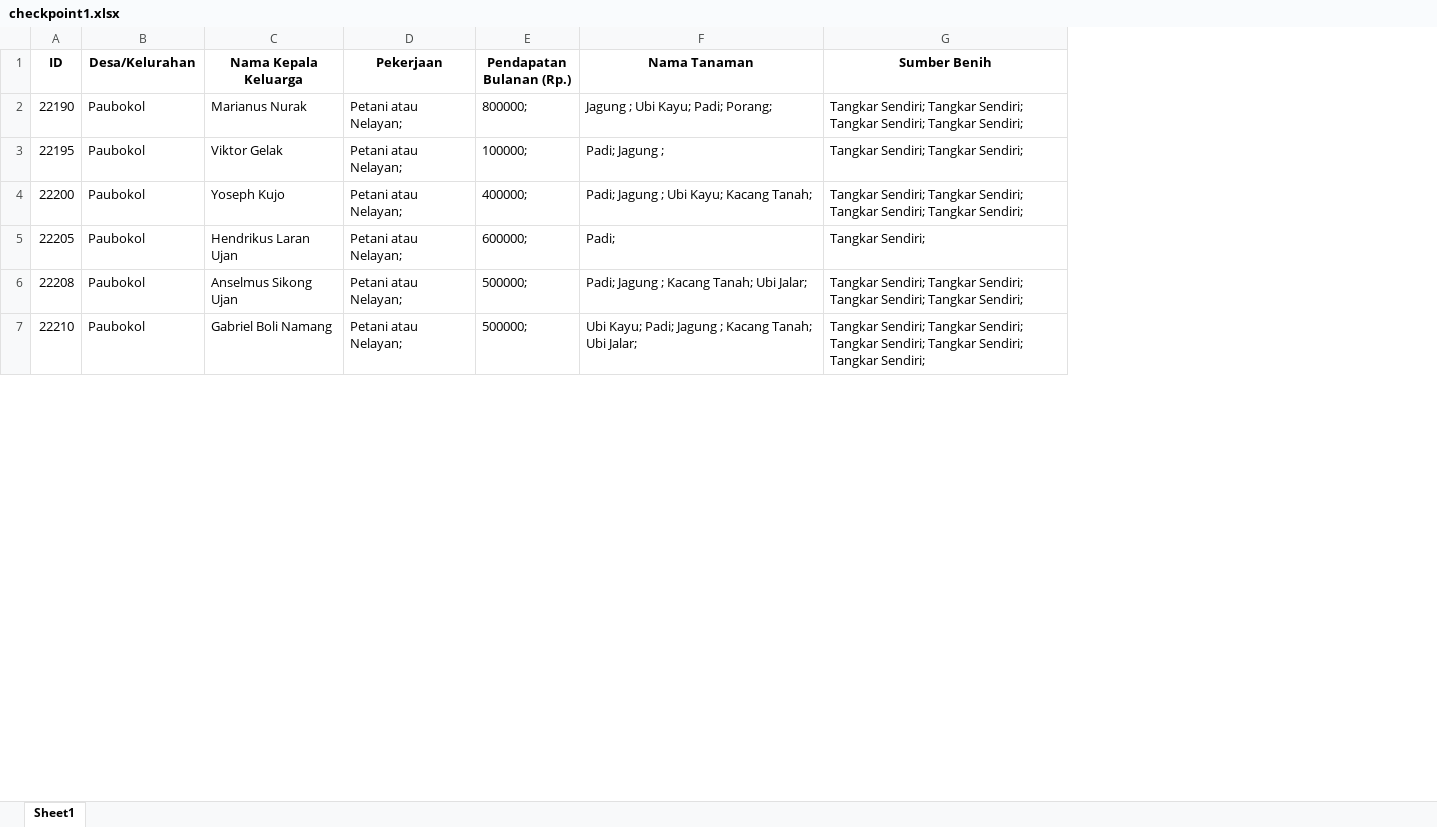
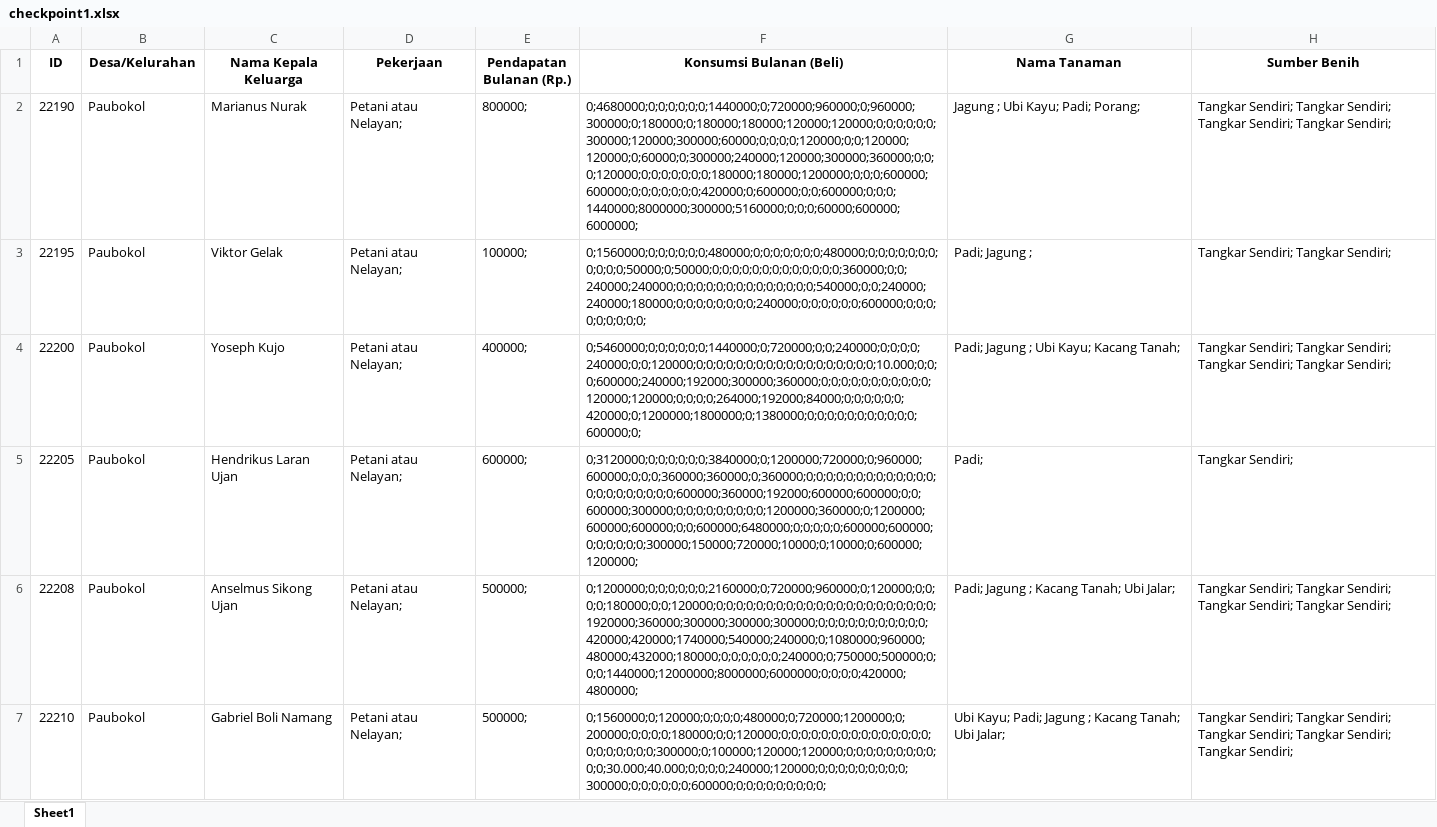
Before and after one commit to hldfiadn/rumah-tangga-mbkp, an Excel workbook: df sesuai atribut/checkpoint1.xlsx, sheet Sheet1, drawn as a sheet; only a part is shown; values as stored, in another font and other column widths than the file's, no borders; the diff names each change by its address in the sheet, - before the commit and + after, or states it on an @@ line.

```diff
--- a/df sesuai atribut/checkpoint1.xlsx (sheet Sheet1)
+++ b/df sesuai atribut/checkpoint1.xlsx (sheet Sheet1)
+column F (Konsumsi Bulanan (Beli)), rows 2-7: 0;4680000;0;0;0;0;0;0;1440000;0;720000;960000;0;960000;300000;0;180000;0;180000;180000;120000;120000;0;0;0;0;0;0;300000;120000;300000;60000;0;0;0;0;120000;0;0;120000;120000;0;60000;0;300000;240000;120000;300000;360000;0;0;0;120000;0;0;0;0;0;0;0;180000;180000;1200000;0;0;0;600000;600000;0;0;0;0;0;0;0;420000;0;600000;0;0;600000;0;0;0;1440000;8000000;300000;5160000;0;0;0;60000;600000;6000000; | 0;1560000;0;0;0;0;0;0;480000;0;0;0;0;0;0;0;480000;0;0;0;0;0;0;0;0;0;0;0;50000;0;50000;0;0;0;0;0;0;0;0;0;0;0;0;0;360000;0;0;240000;240000;0;0;0;0;0;0;0;0;0;0;0;0;0;0;540000;0;0;240000;240000;180000;0;0;0;0;0;0;0;0;240000;0;0;0;0;0;0;600000;0;0;0;0;0;0;0;0;0; | 0;5460000;0;0;0;0;0;0;1440000;0;720000;0;0;240000;0;0;0;0;240000;0;0;120000;0;0;0;0;0;0;0;0;0;0;0;0;0;0;0;0;0;0;10.000;0;0;0;600000;240000;192000;300000;360000;0;0;0;0;0;0;0;0;0;0;0;120000;120000;0;0;0;0;264000;192000;84000;0;0;0;0;0;0;420000;0;1200000;1800000;0;1380000;0;0;0;0;0;0;0;0;0;0;0;600000;0; | 0;3120000;0;0;0;0;0;0;3840000;0;1200000;720000;0;960000;600000;0;0;0;360000;360000;0;360000;0;0;0;0;0;0;0;0;0;0;0;0;0;0;0;0;0;0;0;0;0;0;600000;360000;192000;600000;600000;0;0;600000;300000;0;0;0;0;0;0;0;0;0;1200000;360000;0;1200000;600000;600000;0;0;600000;6480000;0;0;0;0;0;600000;600000;0;0;0;0;0;0;300000;150000;720000;10000;0;10000;0;600000;1200000; | 0;1200000;0;0;0;0;0;0;2160000;0;720000;960000;0;120000;0;0;0;0;180000;0;0;120000;0;0;0;0;0;0;0;0;0;0;0;0;0;0;0;0;0;0;0;0;0;0;1920000;360000;300000;300000;300000;0;0;0;0;0;0;0;0;0;0;0;420000;420000;1740000;540000;240000;0;1080000;960000;480000;432000;180000;0;0;0;0;0;0;240000;0;750000;500000;0;0;0;1440000;12000000;8000000;6000000;0;0;0;0;420000;4800000; | 0;1560000;0;120000;0;0;0;0;480000;0;720000;1200000;0;200000;0;0;0;0;180000;0;0;120000;0;0;0;0;0;0;0;0;0;0;0;0;0;0;0;0;0;0;0;0;0;0;300000;0;100000;120000;120000;0;0;0;0;0;0;0;0;0;0;0;30.000;40.000;0;0;0;0;240000;120000;0;0;0;0;0;0;0;0;0;300000;0;0;0;0;0;0;600000;0;0;0;0;0;0;0;0;0;
```
Also changed, not shown: 3 other files.
